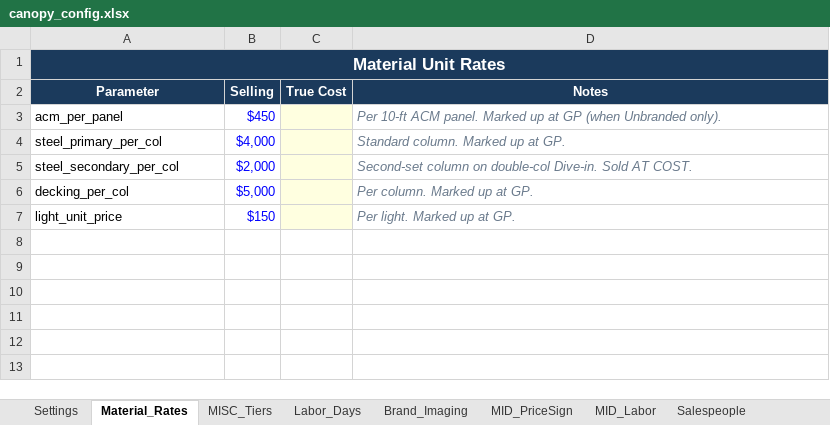
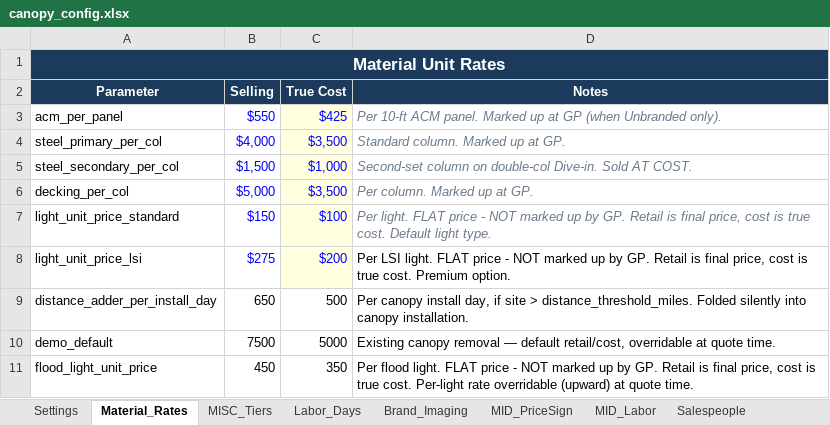
Before and after one commit to ApecGroupDev/canopy-configurator, an Excel workbook: canopy_config.xlsx, sheet Material_Rates, drawn as a sheet; values as stored, in another font and other column widths than the file's, no borders; removed rows and columns are numbered as before the commit, all else as after; the diff names each change by its address in the sheet, - before the commit and + after, or states it on an @@ line.

```diff
--- a/canopy_config.xlsx (sheet Material_Rates)
+++ b/canopy_config.xlsx (sheet Material_Rates)
-B3 (Selling): $450
+B3 (Selling): $550
-C3 (True Cost): (empty)
+C3 (True Cost): $425
-C4 (True Cost): (empty)
+C4 (True Cost): $3,500
-B5 (Selling): $2,000
+B5 (Selling): $1,500
-C5 (True Cost): (empty)
+C5 (True Cost): $1,000
-C6 (True Cost): (empty)
+C6 (True Cost): $3,500
-row 7: light_unit_price | $150 |  | Per light. Marked up at GP.
+row 7: light_unit_price_standard | $150 | $100 | Per light. FLAT price - NOT marked up by GP. Retail is final price, cost is true cost. Default light type.
+row 8: light_unit_price_lsi | $275 | $200 | Per LSI light. FLAT price - NOT marked up by GP. Retail is final price, cost is true cost. Premium option.
+row 9: distance_adder_per_install_day | 650 | 500 | Per canopy install day, if site > distance_threshold_miles. Folded silently into canopy installation.
+row 10: demo_default | 7500 | 5000 | Existing canopy removal — default retail/cost, overridable at quote time.
+row 11: flood_light_unit_price | 450 | 350 | Per flood light. FLAT price - NOT marked up by GP. Retail is final price, cost is true cost. Per-light rate overridable (upward) at quote time.
```
Also changed, not shown: sheet Brand_Imaging, sheet Settings, sheet MID_Labor, sheet Labor_Days, sheet MISC_Tiers, sheet Markup_Rules, 1 more sheet, other sheet tabs, 2 other files.
